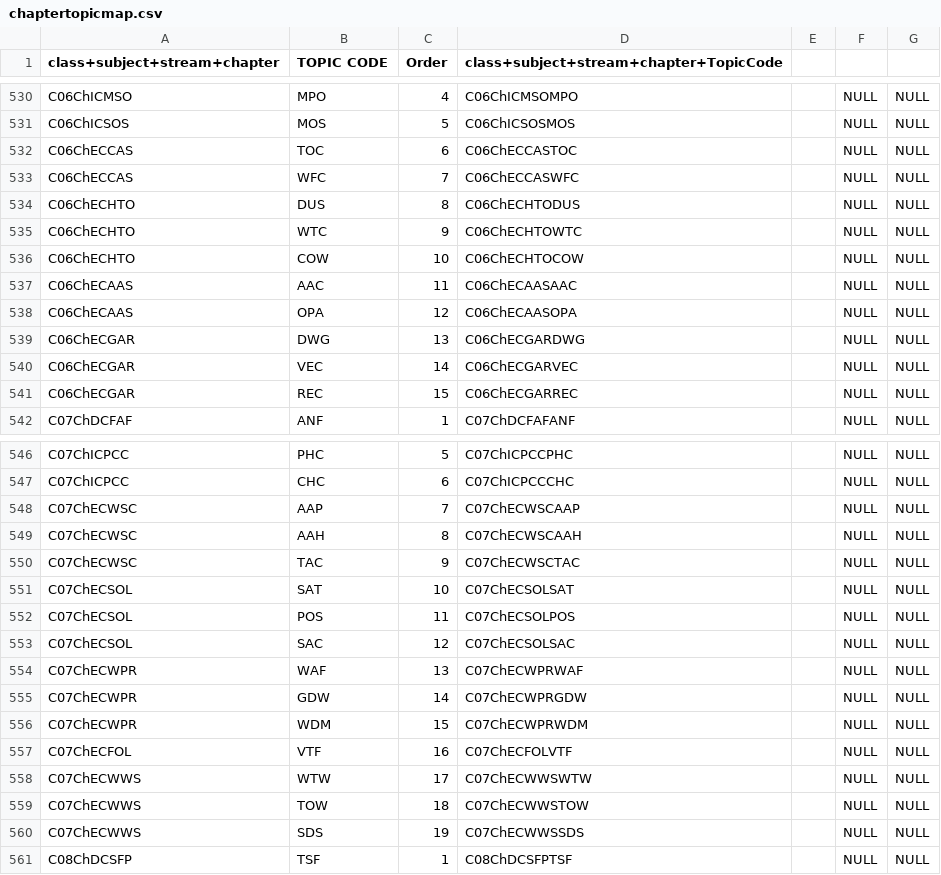
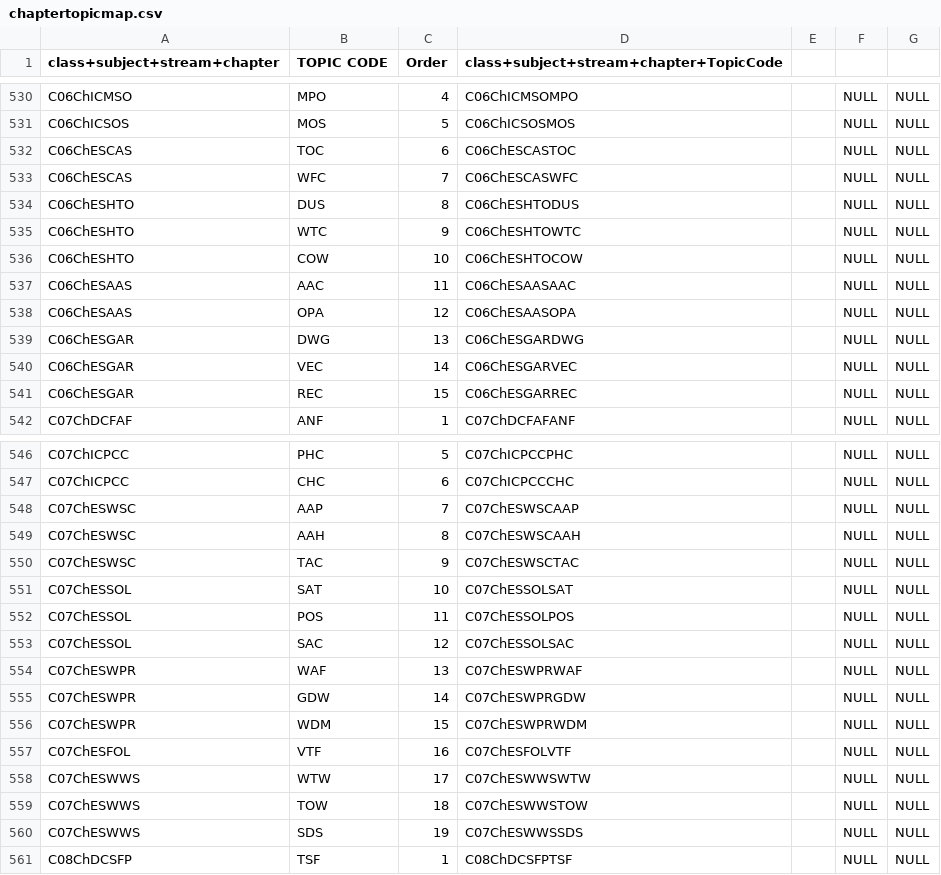
Before and after one commit to ArpanMittal/ESchoolApplication, a CSV file: laravel/csv files/chaptertopicmap.csv, drawn as a sheet; only a part is shown, gaps mark what is left out; the diff covers the shown part only.

```diff
--- a/laravel/csv files/chaptertopicmap.csv
+++ b/laravel/csv files/chaptertopicmap.csv
@@ -531,12 +531,12 @@ C06ChICMSO,MPO,4,C06ChICMSOMPO,,NULL,NULL
 C06ChICSOS,MOS,5,C06ChICSOSMOS,,NULL,NULL
-C06ChECCAS,TOC,6,C06ChECCASTOC,,NULL,NULL
-C06ChECCAS,WFC,7,C06ChECCASWFC,,NULL,NULL
-C06ChECHTO,DUS,8,C06ChECHTODUS,,NULL,NULL
-C06ChECHTO,WTC,9,C06ChECHTOWTC,,NULL,NULL
-C06ChECHTO,COW,10,C06ChECHTOCOW,,NULL,NULL
-C06ChECAAS,AAC,11,C06ChECAASAAC,,NULL,NULL
-C06ChECAAS,OPA,12,C06ChECAASOPA,,NULL,NULL
-C06ChECGAR,DWG,13,C06ChECGARDWG,,NULL,NULL
-C06ChECGAR,VEC,14,C06ChECGARVEC,,NULL,NULL
-C06ChECGAR,REC,15,C06ChECGARREC,,NULL,NULL
+C06ChESCAS,TOC,6,C06ChESCASTOC,,NULL,NULL
+C06ChESCAS,WFC,7,C06ChESCASWFC,,NULL,NULL
+C06ChESHTO,DUS,8,C06ChESHTODUS,,NULL,NULL
+C06ChESHTO,WTC,9,C06ChESHTOWTC,,NULL,NULL
+C06ChESHTO,COW,10,C06ChESHTOCOW,,NULL,NULL
+C06ChESAAS,AAC,11,C06ChESAASAAC,,NULL,NULL
+C06ChESAAS,OPA,12,C06ChESAASOPA,,NULL,NULL
+C06ChESGAR,DWG,13,C06ChESGARDWG,,NULL,NULL
+C06ChESGAR,VEC,14,C06ChESGARVEC,,NULL,NULL
+C06ChESGAR,REC,15,C06ChESGARREC,,NULL,NULL
 C07ChDCFAF,ANF,1,C07ChDCFAFANF,,NULL,NULL
@@ -547,15 +547,15 @@ C07ChICPCC,PHC,5,C07ChICPCCPHC,,NULL,NULL
 C07ChICPCC,CHC,6,C07ChICPCCCHC,,NULL,NULL
-C07ChECWSC,AAP,7,C07ChECWSCAAP,,NULL,NULL
-C07ChECWSC,AAH,8,C07ChECWSCAAH,,NULL,NULL
-C07ChECWSC,TAC,9,C07ChECWSCTAC,,NULL,NULL
-C07ChECSOL,SAT,10,C07ChECSOLSAT,,NULL,NULL
-C07ChECSOL,POS,11,C07ChECSOLPOS,,NULL,NULL
-C07ChECSOL,SAC,12,C07ChECSOLSAC,,NULL,NULL
-C07ChECWPR,WAF,13,C07ChECWPRWAF,,NULL,NULL
-C07ChECWPR,GDW,14,C07ChECWPRGDW,,NULL,NULL
-C07ChECWPR,WDM,15,C07ChECWPRWDM,,NULL,NULL
-C07ChECFOL,VTF,16,C07ChECFOLVTF,,NULL,NULL
-C07ChECWWS,WTW,17,C07ChECWWSWTW,,NULL,NULL
-C07ChECWWS,TOW,18,C07ChECWWSTOW,,NULL,NULL
-C07ChECWWS,SDS,19,C07ChECWWSSDS,,NULL,NULL
+C07ChESWSC,AAP,7,C07ChESWSCAAP,,NULL,NULL
+C07ChESWSC,AAH,8,C07ChESWSCAAH,,NULL,NULL
+C07ChESWSC,TAC,9,C07ChESWSCTAC,,NULL,NULL
+C07ChESSOL,SAT,10,C07ChESSOLSAT,,NULL,NULL
+C07ChESSOL,POS,11,C07ChESSOLPOS,,NULL,NULL
+C07ChESSOL,SAC,12,C07ChESSOLSAC,,NULL,NULL
+C07ChESWPR,WAF,13,C07ChESWPRWAF,,NULL,NULL
+C07ChESWPR,GDW,14,C07ChESWPRGDW,,NULL,NULL
+C07ChESWPR,WDM,15,C07ChESWPRWDM,,NULL,NULL
+C07ChESFOL,VTF,16,C07ChESFOLVTF,,NULL,NULL
+C07ChESWWS,WTW,17,C07ChESWWSWTW,,NULL,NULL
+C07ChESWWS,TOW,18,C07ChESWWSTOW,,NULL,NULL
+C07ChESWWS,SDS,19,C07ChESWWSSDS,,NULL,NULL
 C08ChDCSFP,TSF,1,C08ChDCSFPTSF,,NULL,NULL
```
Also changed, not shown: 50 edited cells elsewhere in this file, laravel/csv files/insert_stream.csv, laravel/csv files/streamchaptermap.csv, 6 other files.
